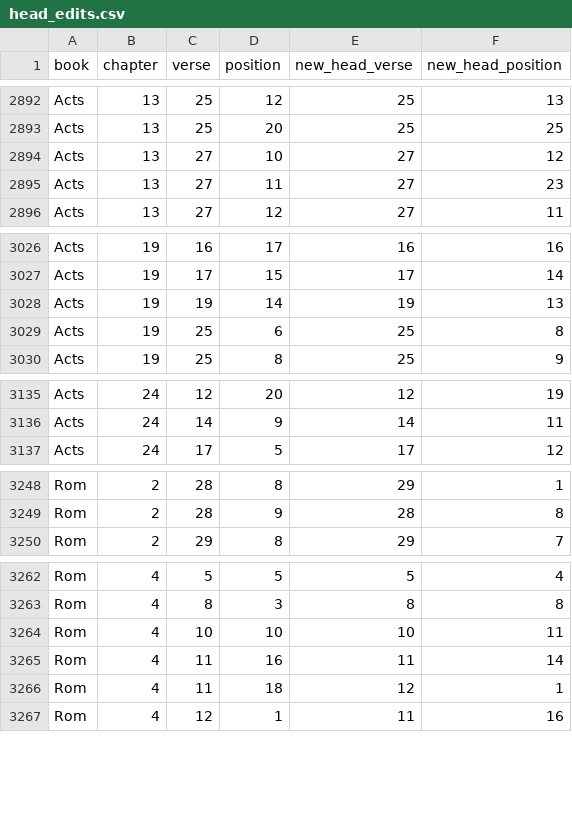
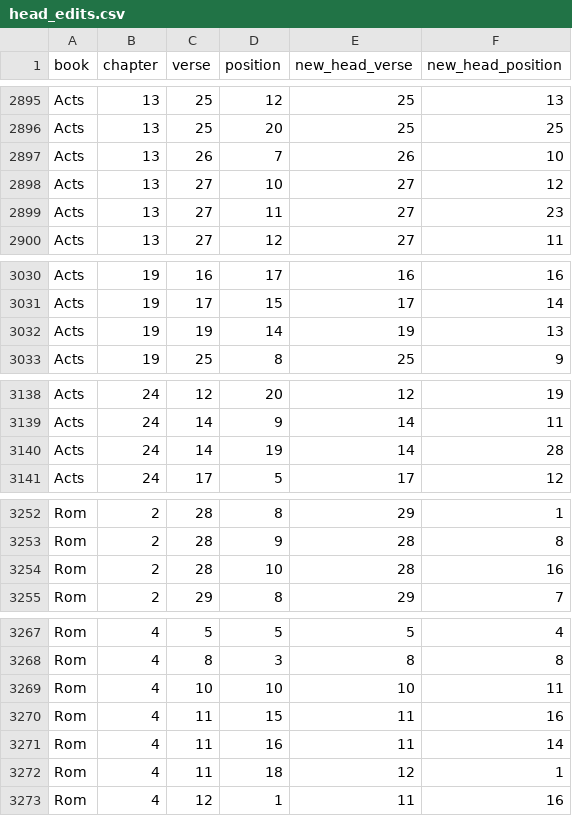
Before and after one commit to kaplanas/greek-new-testament, a CSV file: process_third_party_files/sblgnt/head_edits.csv, drawn as a sheet; only a part is shown, gaps mark what is left out; removed rows and columns are numbered as before the commit, all else as after; the diff covers the shown part only; the diff names each change by its address in the sheet, - before the commit and + after, or states it on an @@ line.

```diff
--- a/process_third_party_files/sblgnt/head_edits.csv
+++ b/process_third_party_files/sblgnt/head_edits.csv
+row 2897: Acts | 13 | 26 | 7 | 26 | 10
-row 3029: Acts | 19 | 25 | 6 | 25 | 8
+row 3140: Acts | 24 | 14 | 19 | 14 | 28
+row 3254: Rom | 2 | 28 | 10 | 28 | 16
+row 3270: Rom | 4 | 11 | 15 | 11 | 16
```
Also changed, not shown: 15 added rows, 5 removed rows and 6 edited cells elsewhere in this file, process_third_party_files/sblgnt/cuts.csv, 3 other files.
